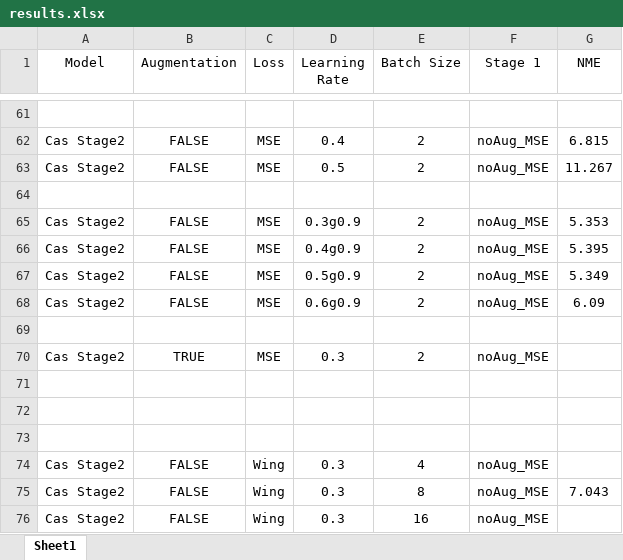
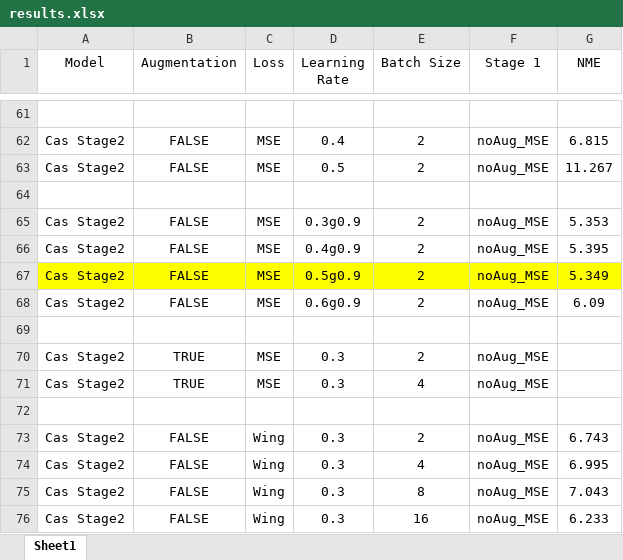
Before and after one commit to Xiao001010/FaceAlignment, an Excel workbook: results.xlsx, sheet Sheet1, drawn as a sheet; only a part is shown, gaps mark what is left out; values as stored, in another font and other column widths than the file's, no borders; removed rows and columns are numbered as before the commit, all else as after; the diff names each change by its address in the sheet, - before the commit and + after, or states it on an @@ line.

Commit message:
update results

```diff
--- a/results.xlsx (sheet Sheet1)
+++ b/results.xlsx (sheet Sheet1)
-A67:G67 fill: none
+A67:G67 fill: #FFFF00
+row 71: Cas Stage2 | TRUE | MSE | 0.3 | 4 | noAug_MSE
-row 73: (empty)
+row 73: Cas Stage2 | FALSE | Wing | 0.3 | 2 | noAug_MSE | 6.743
-row 73: (empty)
-G74 (NME): (empty)
+G74 (NME): 6.995
-G76 (NME): (empty)
+G76 (NME): 6.233
```
